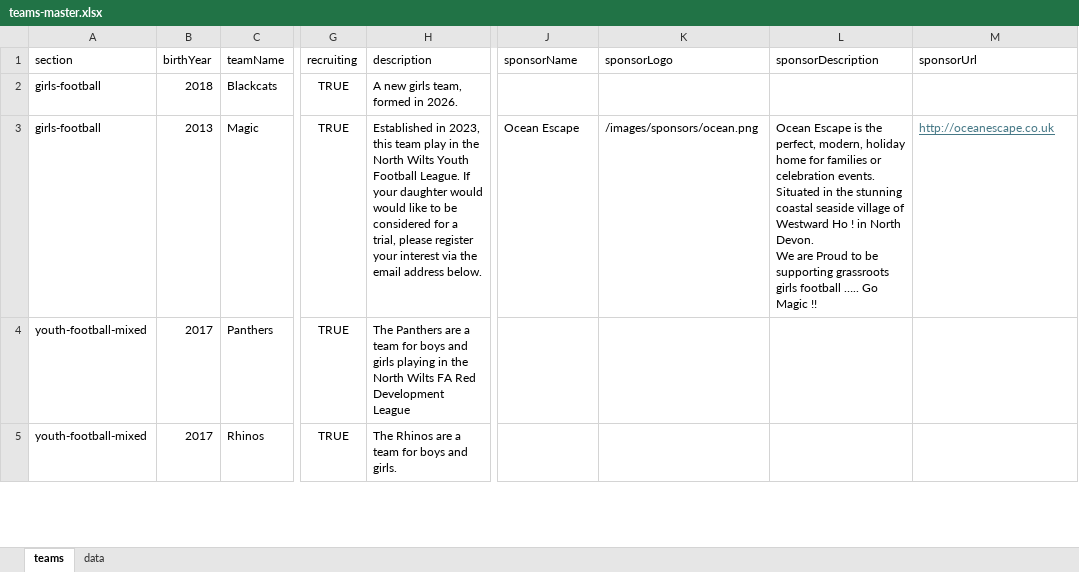
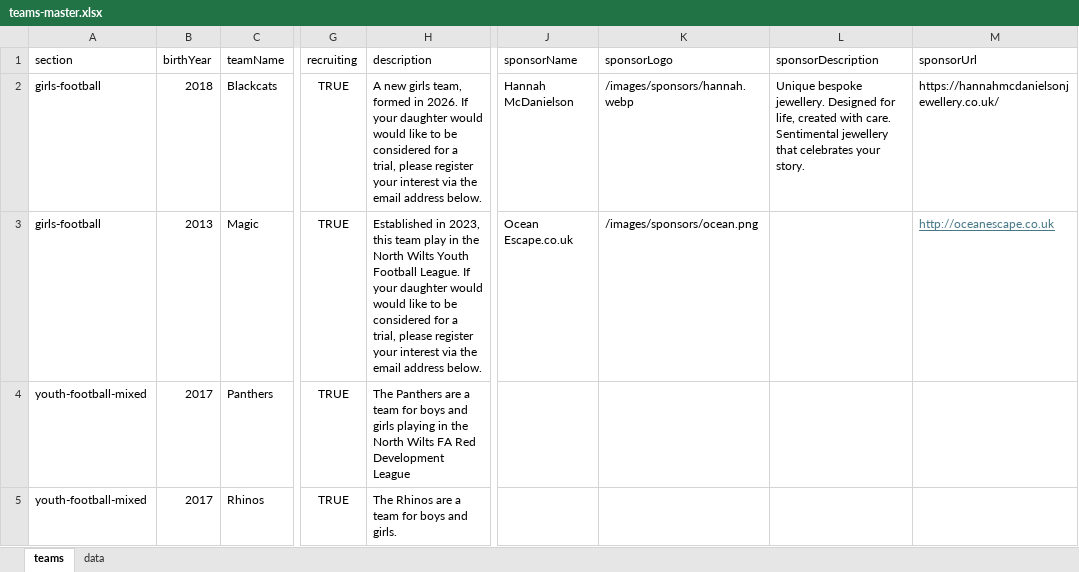
Before and after one commit to WWFC-Apps/wwfc-website, an Excel workbook: src/data/teams-master.xlsx, sheet teams, drawn as a sheet; only a part is shown, gaps mark what is left out; values as stored, in another font and other column widths than the file's, no borders; ↵ is a line break in a cell; the diff names each change by its address in the sheet, - before the commit and + after, or states it on an @@ line.

Commit message:
add sponsor

```diff
--- a/src/data/teams-master.xlsx (sheet teams)
+++ b/src/data/teams-master.xlsx (sheet teams)
-H2 (description): …in 2026.
+H2 (description): …in 2026. If your daughter would would like to be considered for a trial, please register your interest via the email address below.
-J2 (sponsorName): (empty)
+J2 (sponsorName): Hannah McDanielson
-K2 (sponsorLogo): (empty)
+K2 (sponsorLogo): /images/sponsors/hannah.webp
-L2 (sponsorDescription): (empty)
+L2 (sponsorDescription): Unique bespoke jewellery. Designed for life, created with care. ↵ Sentimental jewellery that celebrates your story.
-M2 (sponsorUrl): (empty)
+M2 (sponsorUrl): https://hannahmcdanielsonjewellery.co.uk/
-J3 (sponsorName): Ocean Escape
+J3 (sponsorName): Ocean Escape.co.uk
-L3 (sponsorDescription): Ocean Escape is the perfect, modern, holiday home for families or celebration events. Situated in the stunning coastal seaside village of Westward Ho ! in North Devon. ↵ We are Proud to be supporting grassroots girls football ….. Go Magic !!
+L3 (sponsorDescription): (empty)
```
Also changed, not shown: 2 other files.
